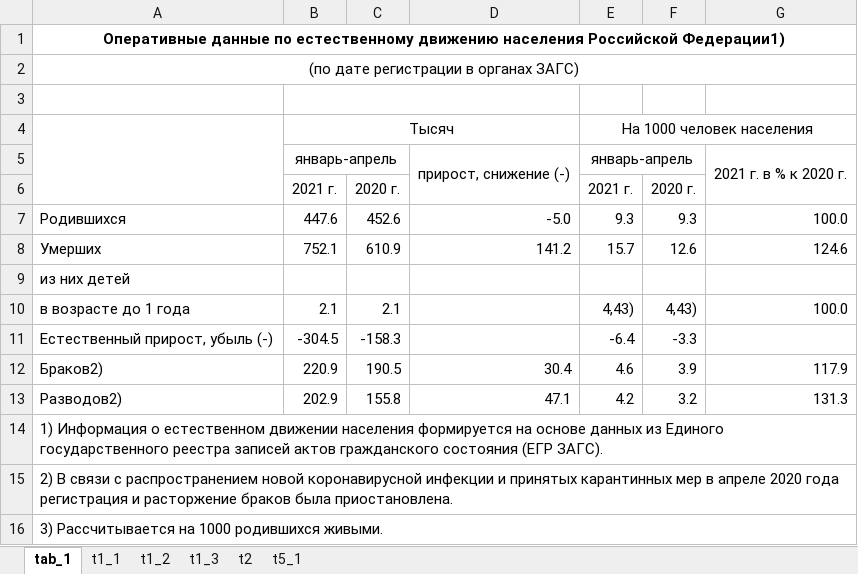
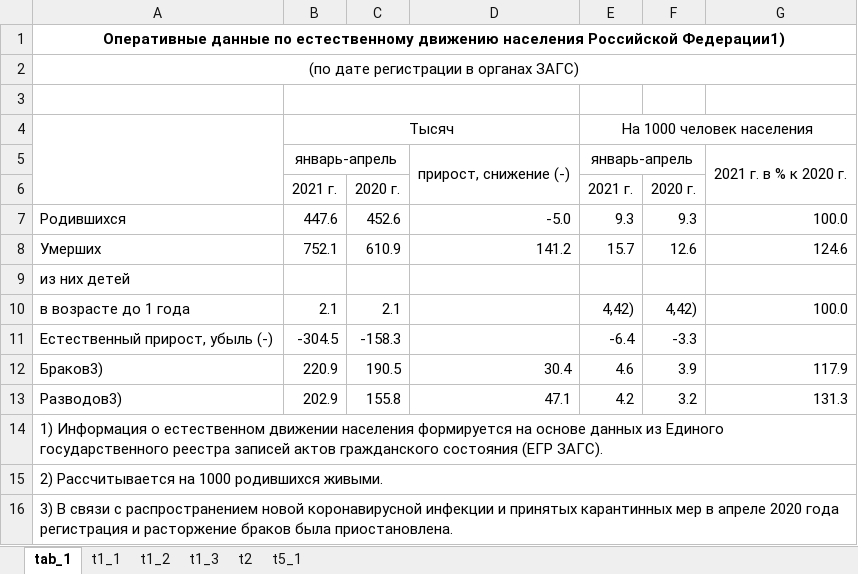
Before and after one commit to dkobak/excess-mortality, an Excel workbook: russian-data/edn04_2021.xlsx, sheet tab_1, drawn as a sheet; values as stored, in another font and other column widths than the file's, no borders; the diff names each change by its address in the sheet, - before the commit and + after, or states it on an @@ line.

```diff
--- a/russian-data/edn04_2021.xlsx (sheet tab_1)
+++ b/russian-data/edn04_2021.xlsx (sheet tab_1)
-E10: 4,43)
+E10: 4,42)
-F10: 4,43)
+F10: 4,42)
-A12: Браков2)
+A12: Браков3)
-A13: Разводов2)
+A13: Разводов3)
-A15: 2) В связи с распространением новой коронавирусной инфекции и принятых карантинных мер в апреле 2020 года регистрация и расторжение браков была приостановлена.
+A15: 2) Рассчитывается на 1000 родившихся живыми.
-A16: 3) Рассчитывается на 1000 родившихся живыми.
+A16: 3) В связи с распространением новой коронавирусной инфекции и принятых карантинных мер в апреле 2020 года регистрация и расторжение браков была приостановлена.
```
Also changed, not shown: sheet t5_1, 14 other files.
